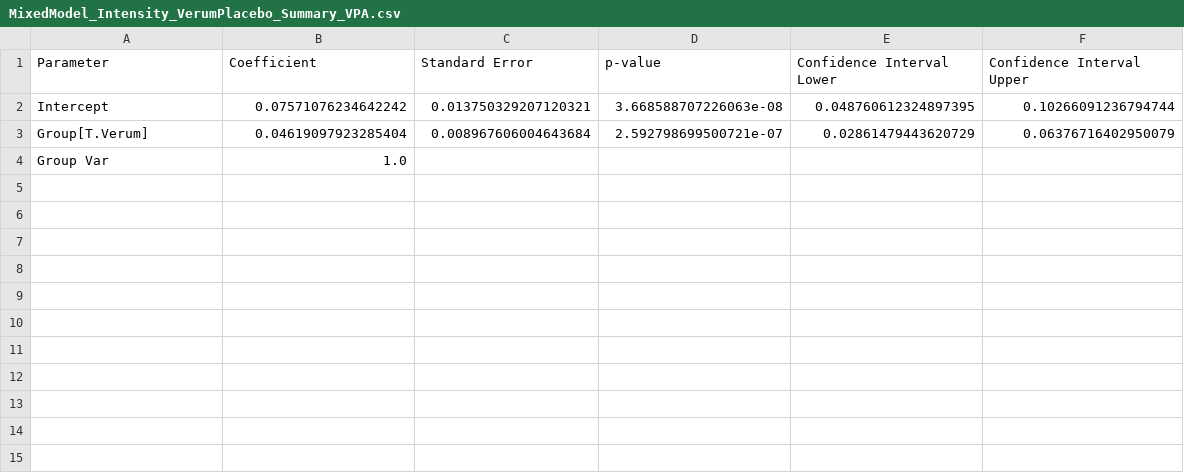
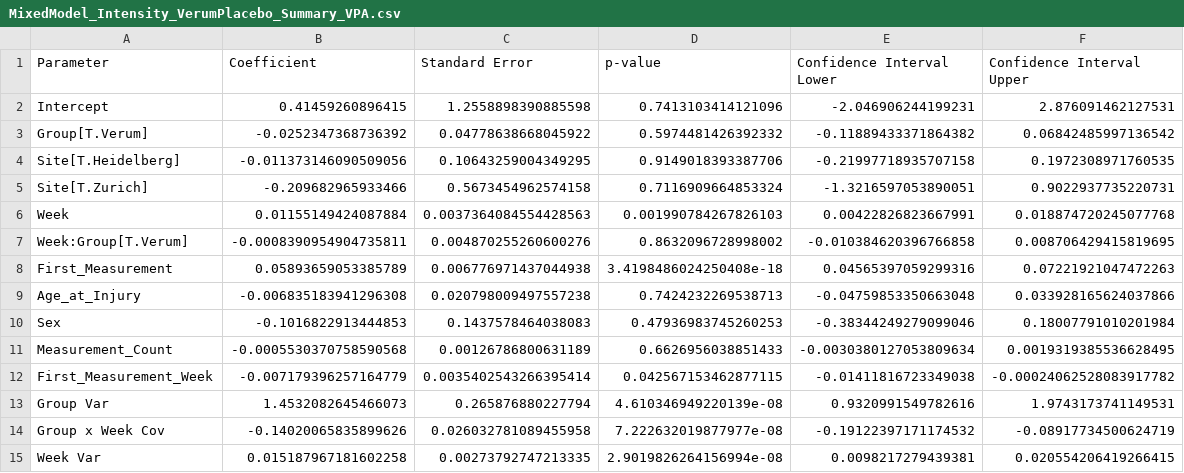
Before and after one commit to melinagiagiozis/Activity-Tracking-in-SCI-Clinical-Trials, a CSV file: Results/MixedModel_Intensity_VerumPlacebo_Summary_VPA.csv, drawn as a sheet.

```diff
--- a/Results/MixedModel_Intensity_VerumPlacebo_Summary_VPA.csv
+++ b/Results/MixedModel_Intensity_VerumPlacebo_Summary_VPA.csv
@@ -1,4 +1,15 @@
 Parameter,Coefficient,Standard Error,p-value,Confidence Interval Lower,Confidence Interval Upper
-Intercept,0.07571076234642242,0.013750329207120321,3.668588707226063e-08,0.048760612324897395,0.10266091236794744
-Group[T.Verum],0.04619097923285404,0.008967606004643684,2.592798699500721e-07,0.02861479443620729,0.06376716402950079
-Group Var,1.0,,,,
+Intercept,0.41459260896415,1.2558898390885598,0.7413103414121096,-2.046906244199231,2.876091462127531
+Group[T.Verum],-0.0252347368736392,0.04778638668045922,0.5974481426392332,-0.11889433371864382,0.06842485997136542
+Site[T.Heidelberg],-0.011373146090509056,0.10643259004349295,0.9149018393387706,-0.21997718935707158,0.1972308971760535
+Site[T.Zurich],-0.209682965933466,0.5673454962574158,0.7116909664853324,-1.3216597053890051,0.9022937735220731
+Week,0.01155149424087884,0.0037364084554428563,0.001990784267826103,0.00422826823667991,0.018874720245077768
+Week:Group[T.Verum],-0.0008390954904735811,0.004870255260600276,0.8632096728998002,-0.010384620396766858,0.008706429415819695
+First_Measurement,0.05893659053385789,0.006776971437044938,3.4198486024250408e-18,0.04565397059299316,0.07221921047472263
+Age_at_Injury,-0.006835183941296308,0.020798009497557238,0.7424232269538713,-0.04759853350663048,0.033928165624037866
+Sex,-0.1016822913444853,0.1437578464038083,0.47936983745260253,-0.38344249279099046,0.18007791010201984
+Measurement_Count,-0.0005530370758590568,0.00126786800631189,0.6626956038851433,-0.0030380127053809634,0.0019319385536628495
+First_Measurement_Week,-0.007179396257164779,0.0035402543266395414,0.042567153462877115,-0.01411816723349038,-0.00024062528083917782
+Group Var,1.4532082645466073,0.265876880227794,4.610346949220139e-08,0.9320991549782616,1.9743173741149531
+Group x Week Cov,-0.14020065835899626,0.026032781089455958,7.222632019877977e-08,-0.19122397171174532,-0.08917734500624719
+Week Var,0.015187967181602258,0.00273792747213335,2.9019826264156994e-08,0.0098217279439381,0.020554206419266415
```
Also changed, not shown: Results/MixedModel_Intensity_VerumPlacebo_Summary_LPA.csv, Results/MixedModel_Intensity_VerumPlacebo_Summary_MPA.csv, 4 other files.
